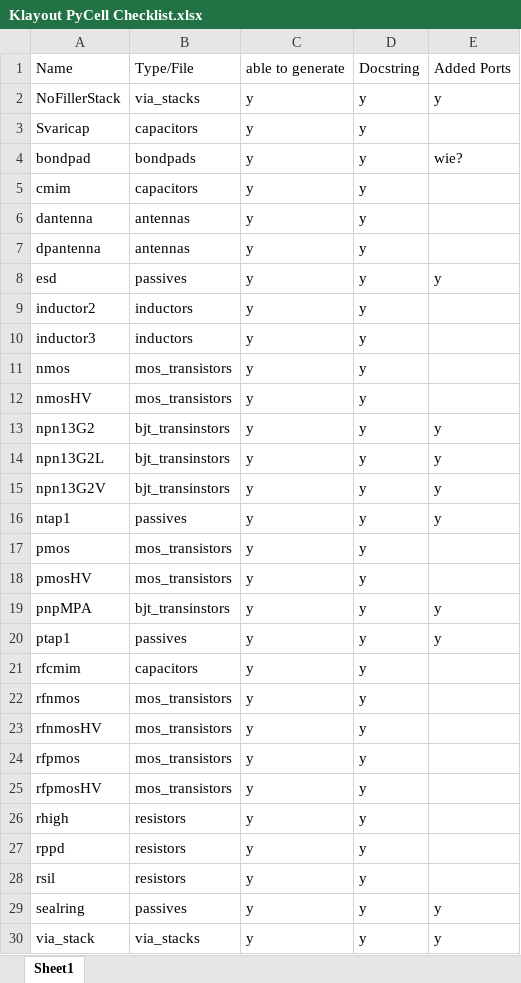
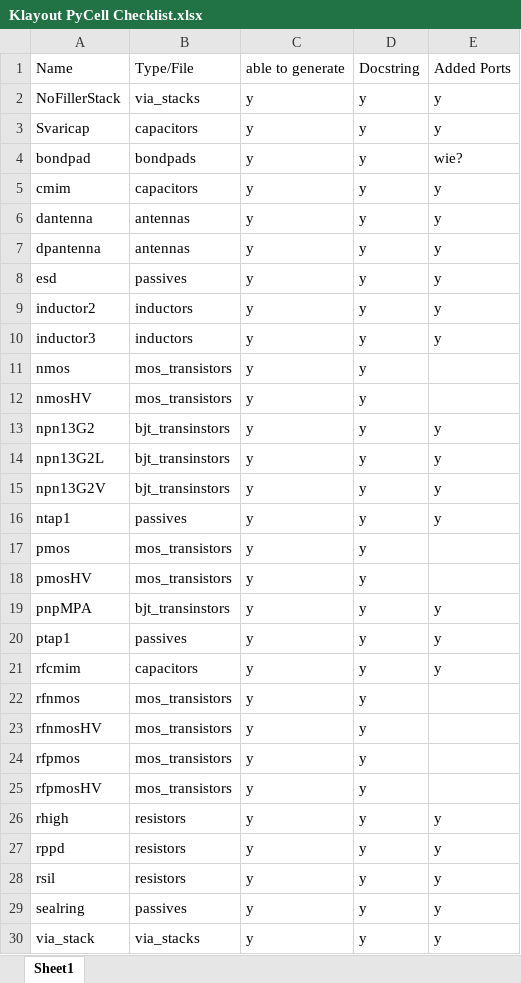
Before and after one commit to iic-jku/IHP-GDSFactory-Addon, an Excel workbook: Klayout PyCell Checklist.xlsx, sheet Sheet1, drawn as a sheet; values as stored, in another font and other column widths than the file's, no borders; conditional formats not drawn; the diff names each change by its address in the sheet, - before the commit and + after, or states it on an @@ line.

```diff
--- a/Klayout PyCell Checklist.xlsx (sheet Sheet1)
+++ b/Klayout PyCell Checklist.xlsx (sheet Sheet1)
-E3: (empty)
+E3: y
-E5:E7: (empty)
+E5:E7: y
-E9:E10: (empty)
+E9:E10: y
-E21: (empty)
+E21: y
-E26:E28: (empty)
+E26:E28: y
```
Also changed, not shown: 2 other files.
